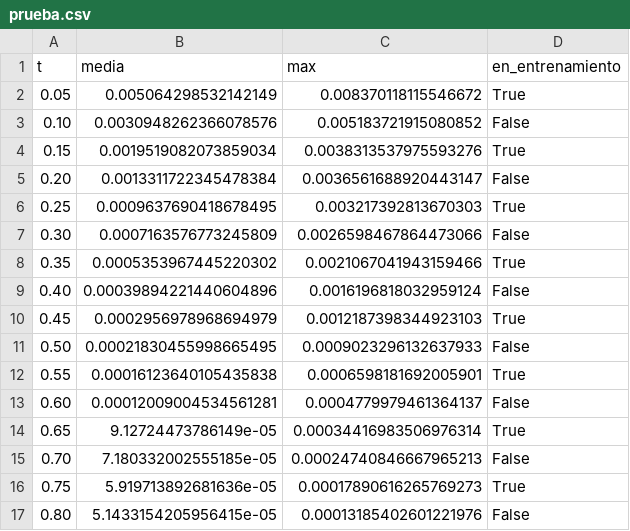
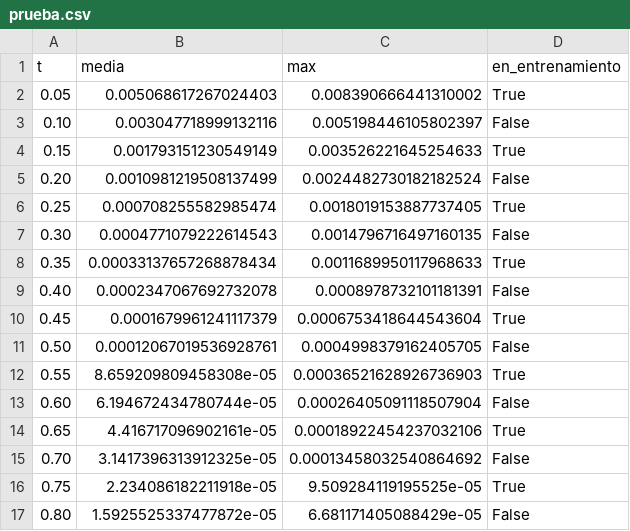
Before and after one commit to luencaro/parabolic-symbol-neural-operator, a CSV file: results/06_pdno_calor_1d/prueba.csv, drawn as a sheet; only a part is shown; the diff covers the shown part only.

```diff
--- a/results/06_pdno_calor_1d/prueba.csv
+++ b/results/06_pdno_calor_1d/prueba.csv
@@ -1,17 +1,17 @@
 t,media,max,en_entrenamiento
-0.05,0.005064298532142149,0.008370118115546672,True
-0.10,0.0030948262366078576,0.005183721915080852,False
-0.15,0.0019519082073859034,0.0038313537975593276,True
-0.20,0.0013311722345478384,0.0036561688920443147,False
-0.25,0.0009637690418678495,0.003217392813670303,True
-0.30,0.0007163576773245809,0.0026598467864473066,False
-0.35,0.0005353967445220302,0.0021067041943159466,True
-0.40,0.00039894221440604896,0.0016196818032959124,False
-0.45,0.0002956978968694979,0.0012187398344923103,True
-0.50,0.00021830455998665495,0.0009023296132637933,False
-0.55,0.00016123640105435838,0.0006598181692005901,True
-0.60,0.00012009004534561281,0.0004779979461364137,False
-0.65,9.12724473786149e-05,0.00034416983506976314,True
-0.70,7.180332002555185e-05,0.00024740846667965213,False
-0.75,5.919713892681636e-05,0.00017890616265769273,True
-0.80,5.1433154205956415e-05,0.00013185402601221976,False
+0.05,0.005068617267024403,0.008390666441310002,True
+0.10,0.003047718999132116,0.005198446105802397,False
+0.15,0.001793151230549149,0.003526221645254633,True
+0.20,0.0010981219508137499,0.0024482730182182524,False
+0.25,0.000708255582985474,0.0018019153887737405,True
+0.30,0.0004771079222614543,0.0014796716497160135,False
+0.35,0.00033137657268878434,0.0011689950117968633,True
+0.40,0.0002347067692732078,0.0008978732101181391,False
+0.45,0.0001679961241117379,0.0006753418644543604,True
+0.50,0.00012067019536928761,0.0004998379162405705,False
+0.55,8.659209809458308e-05,0.00036521628926736903,True
+0.60,6.194672434780744e-05,0.00026405091118507904,False
+0.65,4.416717096902161e-05,0.00018922454237032106,True
+0.70,3.1417396313912325e-05,0.00013458032540864692,False
+0.75,2.234086182211918e-05,9.509284119195525e-05,True
+0.80,1.5925525337477872e-05,6.681171405088429e-05,False
```
Also changed, not shown: 10 edited cells elsewhere in this file, results/06_pdno_calor_1d/certificacion.csv, results/06_pdno_calor_1d/clase.csv, 11 other files.
